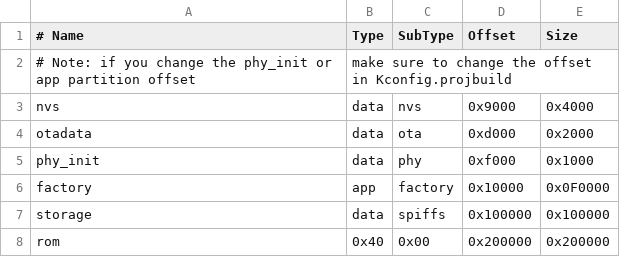
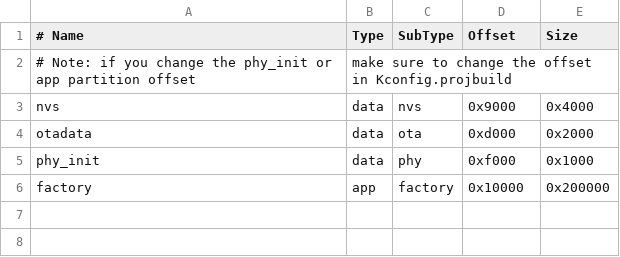
Before and after one commit to OtherCrashOverride/nes-mp-go, a CSV file: partitions.csv, drawn as a sheet.

```diff
--- a/partitions.csv
+++ b/partitions.csv
@@ -5,4 +5,2 @@ otadata,  data,     ota,   0xd000,   0x2000
 phy_init, data,     phy,   0xf000,   0x1000
-factory,   app, factory,  0x10000, 0x0F0000
-storage,  data,  spiffs, 0x100000, 0x100000
-rom,      0x40,    0x00, 0x200000, 0x200000
+factory,   app, factory,  0x10000, 0x200000
```
Also changed, not shown: 3 other files.
